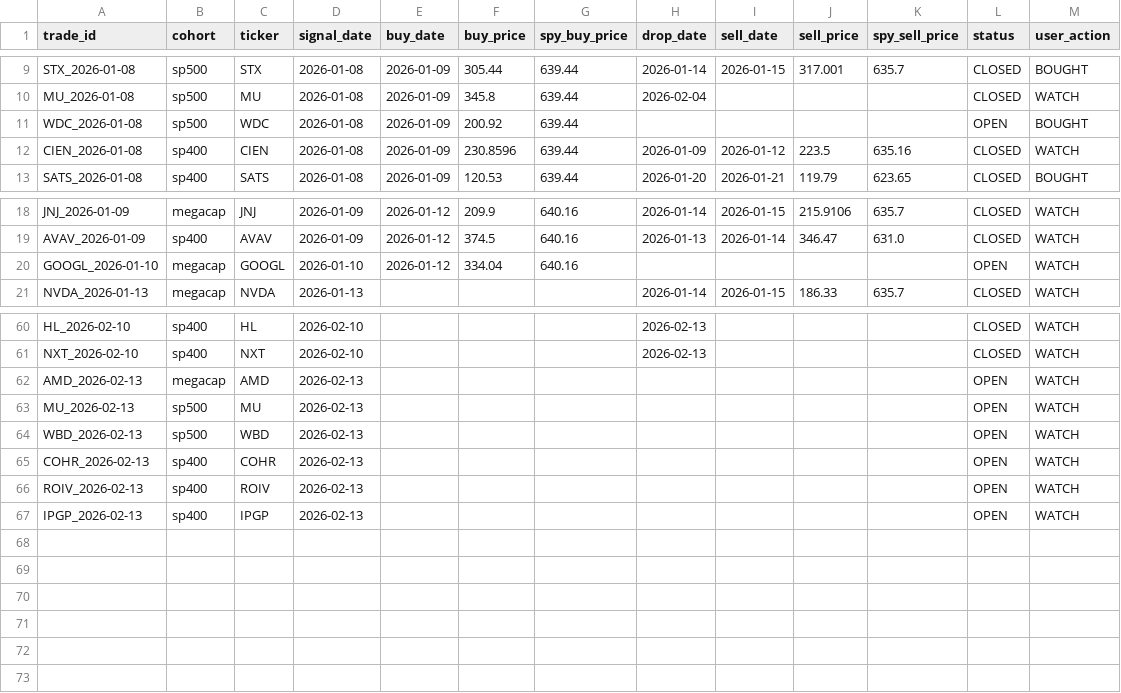
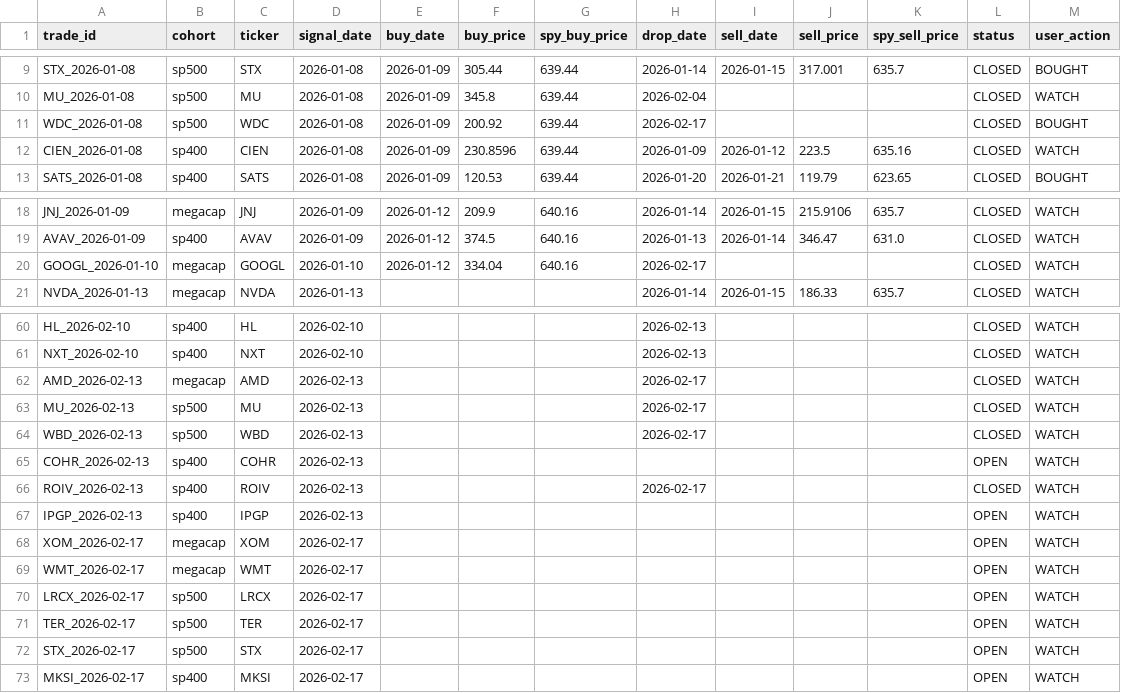
Before and after one commit to zacseidel/momentum9, a CSV file: data/trade_log.csv, drawn as a sheet; only a part is shown, gaps mark what is left out.

```diff
--- a/data/trade_log.csv
+++ b/data/trade_log.csv
@@ -10,3 +10,3 @@ STX_2026-01-08,sp500,STX,2026-01-08,2026-01-09,305.44,639.44,2026-01-14,2026-01-
 MU_2026-01-08,sp500,MU,2026-01-08,2026-01-09,345.8,639.44,2026-02-04,,,,CLOSED,WATCH
-WDC_2026-01-08,sp500,WDC,2026-01-08,2026-01-09,200.92,639.44,,,,,OPEN,BOUGHT
+WDC_2026-01-08,sp500,WDC,2026-01-08,2026-01-09,200.92,639.44,2026-02-17,,,,CLOSED,BOUGHT
 CIEN_2026-01-08,sp400,CIEN,2026-01-08,2026-01-09,230.8596,639.44,2026-01-09,2026-01-12,223.5,635.16,CLOSED,WATCH
@@ -19,3 +19,3 @@ JNJ_2026-01-09,megacap,JNJ,2026-01-09,2026-01-12,209.9,640.16,2026-01-14,2026-01
 AVAV_2026-01-09,sp400,AVAV,2026-01-09,2026-01-12,374.5,640.16,2026-01-13,2026-01-14,346.47,631.0,CLOSED,WATCH
-GOOGL_2026-01-10,megacap,GOOGL,2026-01-10,2026-01-12,334.04,640.16,,,,,OPEN,WATCH
+GOOGL_2026-01-10,megacap,GOOGL,2026-01-10,2026-01-12,334.04,640.16,2026-02-17,,,,CLOSED,WATCH
 NVDA_2026-01-13,megacap,NVDA,2026-01-13,,,,2026-01-14,2026-01-15,186.33,635.7,CLOSED,WATCH
@@ -61,7 +61,13 @@ HL_2026-02-10,sp400,HL,2026-02-10,,,,2026-02-13,,,,CLOSED,WATCH
 NXT_2026-02-10,sp400,NXT,2026-02-10,,,,2026-02-13,,,,CLOSED,WATCH
-AMD_2026-02-13,megacap,AMD,2026-02-13,,,,,,,,OPEN,WATCH
-MU_2026-02-13,sp500,MU,2026-02-13,,,,,,,,OPEN,WATCH
-WBD_2026-02-13,sp500,WBD,2026-02-13,,,,,,,,OPEN,WATCH
+AMD_2026-02-13,megacap,AMD,2026-02-13,,,,2026-02-17,,,,CLOSED,WATCH
+MU_2026-02-13,sp500,MU,2026-02-13,,,,2026-02-17,,,,CLOSED,WATCH
+WBD_2026-02-13,sp500,WBD,2026-02-13,,,,2026-02-17,,,,CLOSED,WATCH
 COHR_2026-02-13,sp400,COHR,2026-02-13,,,,,,,,OPEN,WATCH
-ROIV_2026-02-13,sp400,ROIV,2026-02-13,,,,,,,,OPEN,WATCH
+ROIV_2026-02-13,sp400,ROIV,2026-02-13,,,,2026-02-17,,,,CLOSED,WATCH
 IPGP_2026-02-13,sp400,IPGP,2026-02-13,,,,,,,,OPEN,WATCH
+XOM_2026-02-17,megacap,XOM,2026-02-17,,,,,,,,OPEN,WATCH
+WMT_2026-02-17,megacap,WMT,2026-02-17,,,,,,,,OPEN,WATCH
+LRCX_2026-02-17,sp500,LRCX,2026-02-17,,,,,,,,OPEN,WATCH
+TER_2026-02-17,sp500,TER,2026-02-17,,,,,,,,OPEN,WATCH
+STX_2026-02-17,sp500,STX,2026-02-17,,,,,,,,OPEN,WATCH
+MKSI_2026-02-17,sp400,MKSI,2026-02-17,,,,,,,,OPEN,WATCH
```
Also changed, not shown: data/option_log.csv, data/universe/megacap.csv, 8 other files.
